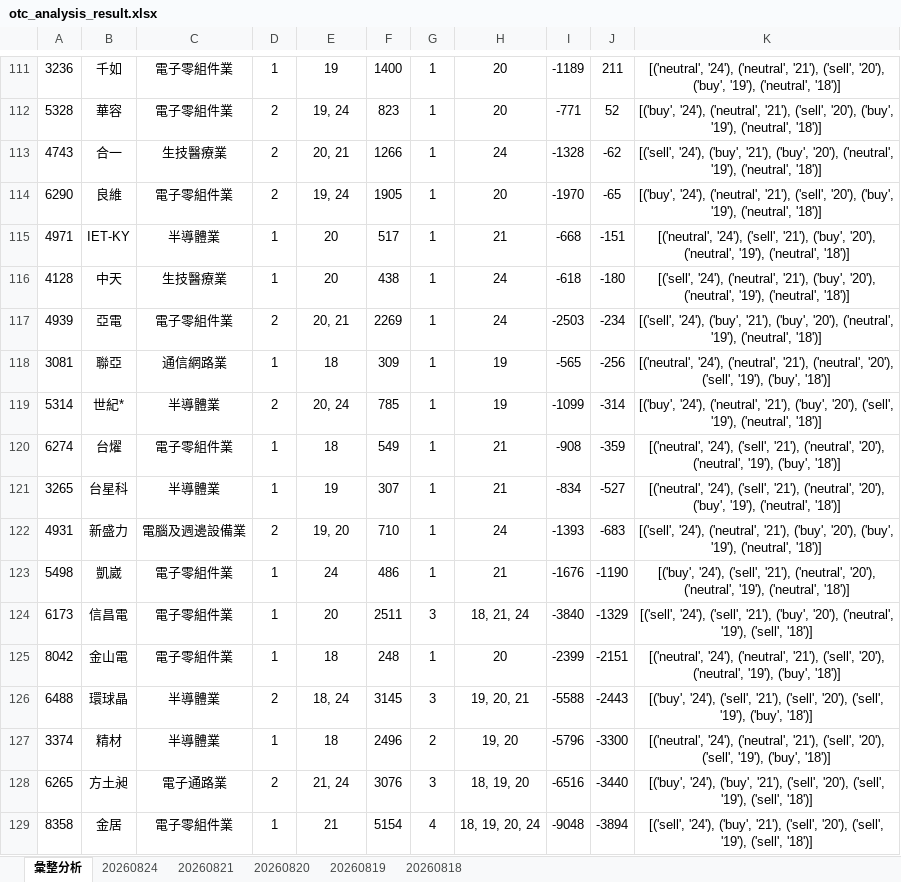
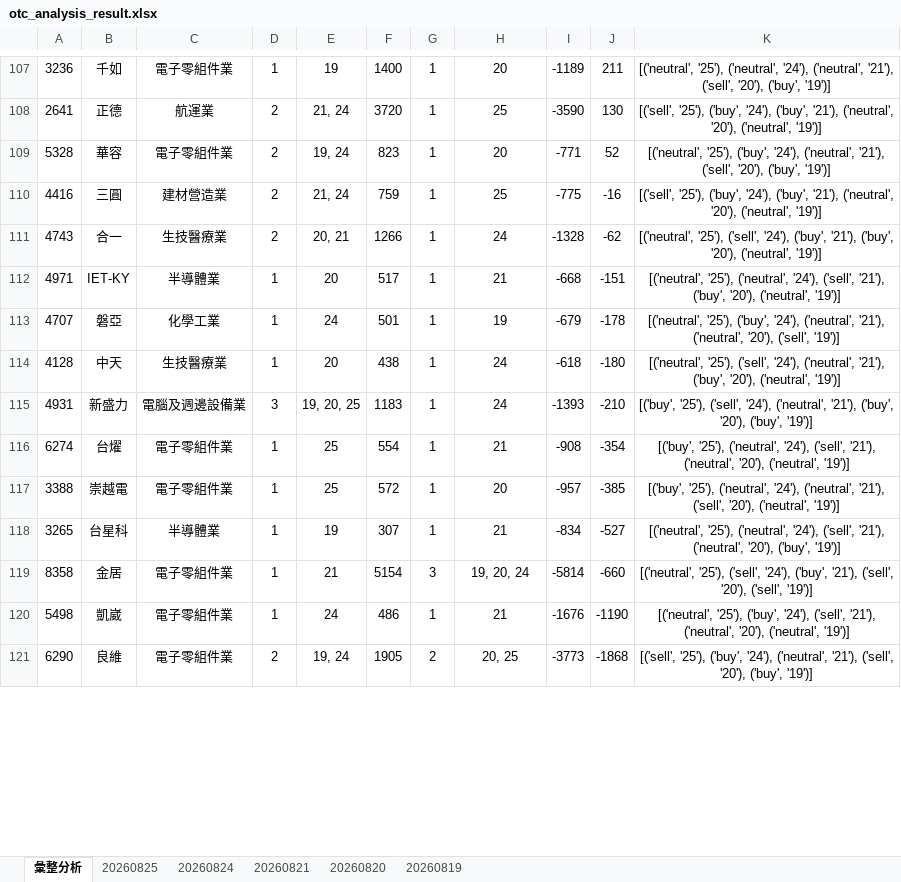
Before and after one commit to ccupcpop/GetDailyStock, an Excel workbook: StockInfo/otc_analysis_result.xlsx, sheet 彙整分析, drawn as a sheet; only a part is shown, gaps mark what is left out; values as stored, in another font and other column widths than the file's, no borders; removed rows and columns are numbered as before the commit, all else as after; the diff covers the shown part only; the diff names each change by its address in the sheet, - before the commit and + after, or states it on an @@ line.

```diff
--- a/StockInfo/otc_analysis_result.xlsx (sheet 彙整分析)
+++ b/StockInfo/otc_analysis_result.xlsx (sheet 彙整分析)
-sheet tab: 20260818
+sheet tab: 20260825
-K107: [('neutral', '24'), ('neutral', '21'), ('sell', '20'), ('buy', '19'), ('neutral', '18')]
+K107: [('neutral', '25'), ('neutral', '24'), ('neutral', '21'), ('sell', '20'), ('buy', '19')]
+row 108: 2641 | 正德 | 航運業 | 2 | 21, 24 | 3720 | 1 | 25 | -3590 | 130 | [('sell', '25'), ('buy', '24'), ('buy', '21'), ('neutral', '20'), ('neutral', '19')]
-K109: [('buy', '24'), ('neutral', '21'), ('sell', '20'), ('buy', '19'), ('neutral', '18')]
+K109: [('neutral', '25'), ('buy', '24'), ('neutral', '21'), ('sell', '20'), ('buy', '19')]
+row 110: 4416 | 三圓 | 建材營造業 | 2 | 21, 24 | 759 | 1 | 25 | -775 | -16 | [('sell', '25'), ('buy', '24'), ('buy', '21'), ('neutral', '20'), ('neutral', '19')]
-K111: [('sell', '24'), ('buy', '21'), ('buy', '20'), ('neutral', '19'), ('neutral', '18')]
+K111: [('neutral', '25'), ('sell', '24'), ('buy', '21'), ('buy', '20'), ('neutral', '19')]
-row 114: 6290 | 良維 | 電子零組件業 | 2 | 19, 24 | 1905 | 1 | 20 | -1970 | -65 | [('buy', '24'), ('neutral', '21'), ('sell', '20'), ('buy', '19'), ('neutral', '18')]
-K112: [('neutral', '24'), ('sell', '21'), ('buy', '20'), ('neutral', '19'), ('neutral', '18')]
+K112: [('neutral', '25'), ('neutral', '24'), ('sell', '21'), ('buy', '20'), ('neutral', '19')]
+row 113: 4707 | 磐亞 | 化學工業 | 1 | 24 | 501 | 1 | 19 | -679 | -178 | [('neutral', '25'), ('buy', '24'), ('neutral', '21'), ('neutral', '20'), ('sell', '19')]
-K114: [('sell', '24'), ('neutral', '21'), ('buy', '20'), ('neutral', '19'), ('neutral', '18')]
+K114: [('neutral', '25'), ('sell', '24'), ('neutral', '21'), ('buy', '20'), ('neutral', '19')]
-row 117: 4939 | 亞電 | 電子零組件業 | 2 | 20, 21 | 2269 | 1 | 24 | -2503 | -234 | [('sell', '24'), ('buy', '21'), ('buy', '20'), ('neutral', '19'), ('neutral', '18')]
-row 118: 3081 | 聯亞 | 通信網路業 | 1 | 18 | 309 | 1 | 19 | -565 | -256 | [('neutral', '24'), ('neutral', '21'), ('neutral', '20'), ('sell', '19'), ('buy', '18')]
-row 119: 5314 | 世紀* | 半導體業 | 2 | 20, 24 | 785 | 1 | 19 | -1099 | -314 | [('buy', '24'), ('neutral', '21'), ('buy', '20'), ('sell', '19'), ('neutral', '18')]
+row 115: 4931 | 新盛力 | 電腦及週邊設備業 | 3 | 19, 20, 25 | 1183 | 1 | 24 | -1393 | -210 | [('buy', '25'), ('sell', '24'), ('neutral', '21'), ('buy', '20'), ('buy', '19')]
-E116: 18
+E116: 25
-F116: 549
+F116: 554
-J116: -359
+J116: -354
-K116: [('neutral', '24'), ('sell', '21'), ('neutral', '20'), ('neutral', '19'), ('buy', '18')]
+K116: [('buy', '25'), ('neutral', '24'), ('sell', '21'), ('neutral', '20'), ('neutral', '19')]
+row 117: 3388 | 崇越電 | 電子零組件業 | 1 | 25 | 572 | 1 | 20 | -957 | -385 | [('buy', '25'), ('neutral', '24'), ('neutral', '21'), ('sell', '20'), ('neutral', '19')]
-K118: [('neutral', '24'), ('sell', '21'), ('neutral', '20'), ('buy', '19'), ('neutral', '18')]
+K118: [('neutral', '25'), ('neutral', '24'), ('sell', '21'), ('neutral', '20'), ('buy', '19')]
-row 122: 4931 | 新盛力 | 電腦及週邊設備業 | 2 | 19, 20 | 710 | 1 | 24 | -1393 | -683 | [('sell', '24'), ('neutral', '21'), ('buy', '20'), ('buy', '19'), ('neutral', '18')]
+row 119: 8358 | 金居 | 電子零組件業 | 1 | 21 | 5154 | 3 | 19, 20, 24 | -5814 | -660 | [('neutral', '25'), ('sell', '24'), ('buy', '21'), ('sell', '20'), ('sell', '19')]
-K120: [('buy', '24'), ('sell', '21'), ('neutral', '20'), ('neutral', '19'), ('neutral', '18')]
+K120: [('neutral', '25'), ('buy', '24'), ('sell', '21'), ('neutral', '20'), ('neutral', '19')]
-row 124: 6173 | 信昌電 | 電子零組件業 | 1 | 20 | 2511 | 3 | 18, 21, 24 | -3840 | -1329 | [('sell', '24'), ('sell', '21'), ('buy', '20'), ('neutral', '19'), ('sell', '18')]
-row 125: 8042 | 金山電 | 電子零組件業 | 1 | 18 | 248 | 1 | 20 | -2399 | -2151 | [('neutral', '24'), ('neutral', '21'), ('sell', '20'), ('neutral', '19'), ('buy', '18')]
-row 126: 6488 | 環球晶 | 半導體業 | 2 | 18, 24 | 3145 | 3 | 19, 20, 21 | -5588 | -2443 | [('buy', '24'), ('sell', '21'), ('sell', '20'), ('sell', '19'), ('buy', '18')]
-row 127: 3374 | 精材 | 半導體業 | 1 | 18 | 2496 | 2 | 19, 20 | -5796 | -3300 | [('neutral', '24'), ('neutral', '21'), ('sell', '20'), ('sell', '19'), ('buy', '18')]
-row 128: 6265 | 方土昶 | 電子通路業 | 2 | 21, 24 | 3076 | 3 | 18, 19, 20 | -6516 | -3440 | [('buy', '24'), ('buy', '21'), ('sell', '20'), ('sell', '19'), ('sell', '18')]
-row 129: 8358 | 金居 | 電子零組件業 | 1 | 21 | 5154 | 4 | 18, 19, 20, 24 | -9048 | -3894 | [('sell', '24'), ('buy', '21'), ('sell', '20'), ('sell', '19'), ('sell', '18')]
+row 121: 6290 | 良維 | 電子零組件業 | 2 | 19, 24 | 1905 | 2 | 20, 25 | -3773 | -1868 | [('sell', '25'), ('buy', '24'), ('neutral', '21'), ('sell', '20'), ('buy', '19')]
```
Also changed, not shown: 45 added rows, 49 removed rows and 68 edited cells elsewhere in this sheet, sheet 20260824, StockInfo/tse_analysis_result.xlsx, 12 other files.
